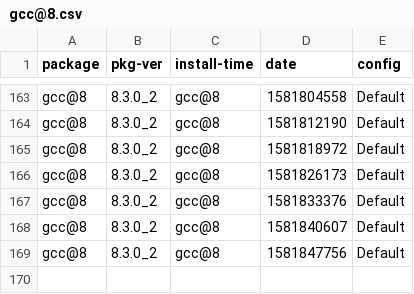
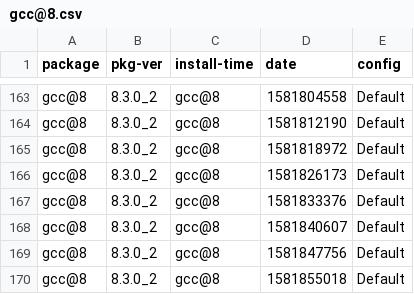
Before and after one commit to zbeekman/brew-GHA-profiling, a CSV file: gcc@8.csv, drawn as a sheet; only a part is shown, gaps mark what is left out; the diff names each change by its address in the sheet, - before the commit and + after, or states it on an @@ line.

```diff
--- a/gcc@8.csv
+++ b/gcc@8.csv
+row 170: gcc@8 | 8.3.0_2 | gcc@8 | 1581855018 | Default
```
Also changed, not shown: graphviz.csv, open-mpi.csv, 1 other file.
